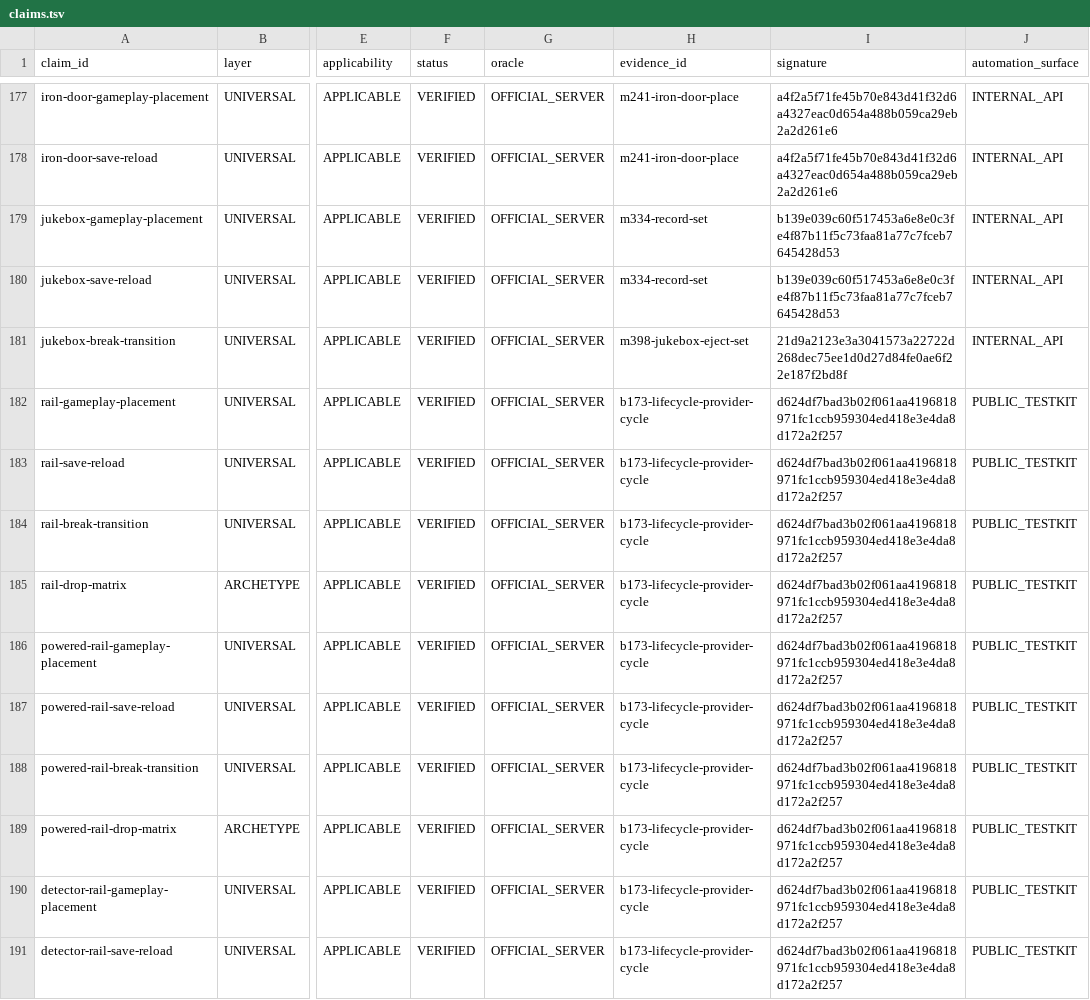
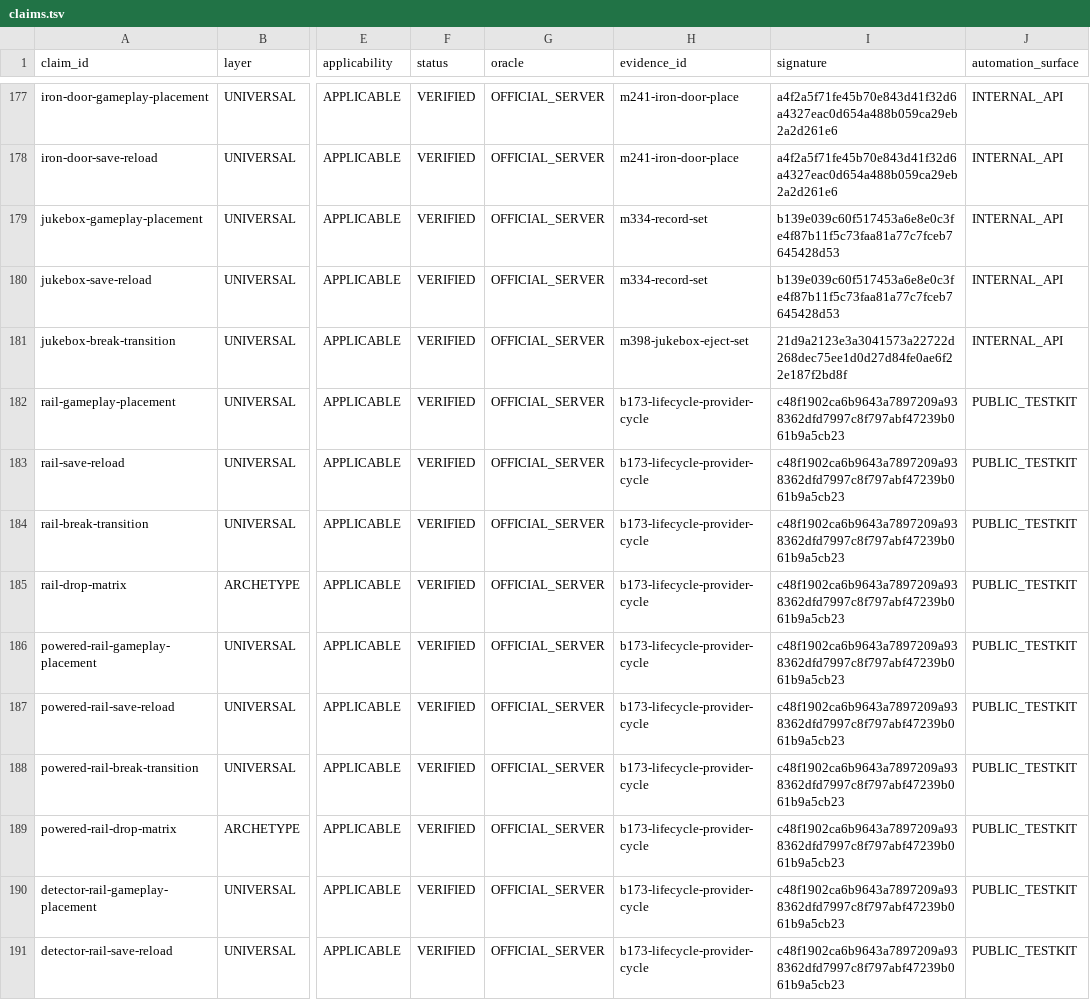
Before and after one commit to lucasrgt/Worldline, a TSV file: behavior/functional-census/b1.7.3/claims.tsv, drawn as a sheet; only a part is shown, gaps mark what is left out; the diff covers the shown part only; the diff names each change by its address in the sheet, - before the commit and + after, or states it on an @@ line.

```diff
--- a/behavior/functional-census/b1.7.3/claims.tsv
+++ b/behavior/functional-census/b1.7.3/claims.tsv
-I182:I191 (signature): d624df7bad3b02f061aa4196818971fc1ccb959304ed418e3e4da8d172a2f257
+I182:I191 (signature): c48f1902ca6b9643a7897209a938362dfd7997c8f797abf47239b061b9a5cb23
```
Also changed, not shown: 8 added rows and 66 edited cells elsewhere in this file, 2 other files.
